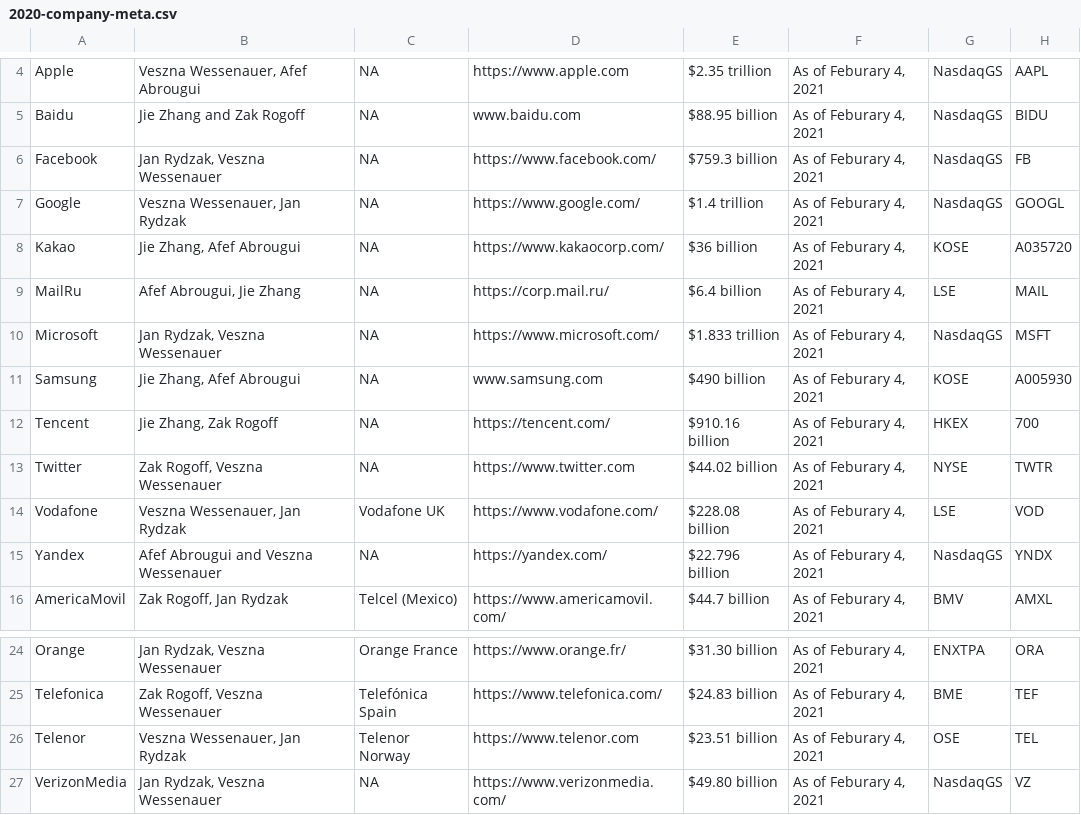
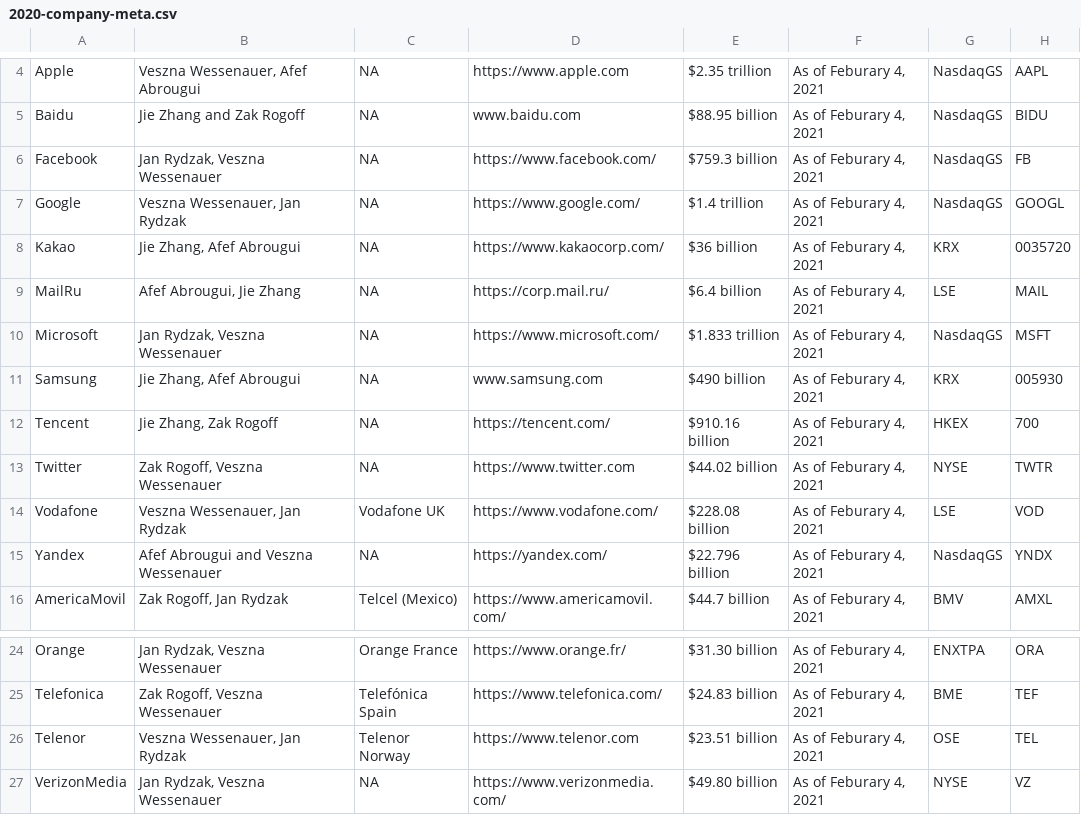
Before and after one commit to rankingdigitalrights/index2022, a CSV file: csv/2020-company-meta.csv, drawn as a sheet; only a part is shown, gaps mark what is left out.

Commit message:
Update 2020-company-meta.csv

```diff
--- a/csv/2020-company-meta.csv
+++ b/csv/2020-company-meta.csv
@@ -7,6 +7,6 @@ Facebook,"Jan Rydzak, Veszna Wessenauer",NA,https://www.facebook.com/,$759.3 bil
 Google,"Veszna Wessenauer, Jan Rydzak",NA,https://www.google.com/,$1.4 trillion,"As of Feburary 4, 2021",NasdaqGS,GOOGL
-Kakao,"Jie Zhang, Afef Abrougui",NA,https://www.kakaocorp.com/,$36 billion,"As of Feburary 4, 2021",KOSE,A035720
+Kakao,"Jie Zhang, Afef Abrougui",NA,https://www.kakaocorp.com/,$36 billion,"As of Feburary 4, 2021",KRX,0035720
 MailRu,"Afef Abrougui, Jie Zhang",NA,https://corp.mail.ru/,$6.4 billion,"As of Feburary 4, 2021",LSE,MAIL
 Microsoft,"Jan Rydzak, Veszna Wessenauer",NA,https://www.microsoft.com/,$1.833 trillion,"As of Feburary 4, 2021",NasdaqGS,MSFT
-Samsung,"Jie Zhang, Afef Abrougui",NA,www.samsung.com,$490 billion,"As of Feburary 4, 2021",KOSE,A005930
+Samsung,"Jie Zhang, Afef Abrougui",NA,www.samsung.com,$490 billion,"As of Feburary 4, 2021",KRX,005930
 Tencent,"Jie Zhang, Zak Rogoff",NA,https://tencent.com/,$910.16 billion,"As of Feburary 4, 2021",HKEX,700
@@ -26,2 +26,2 @@ Telefonica,"Zak Rogoff, Veszna Wessenauer",Telefónica Spain,https://www.telefon
 Telenor,"Veszna Wessenauer, Jan Rydzak",Telenor Norway,https://www.telenor.com,$23.51 billion,"As of Feburary 4, 2021",OSE,TEL
-VerizonMedia,"Jan Rydzak, Veszna Wessenauer",NA,https://www.verizonmedia.com/,$49.80 billion,"As of Feburary 4, 2021",NasdaqGS,VZ
+VerizonMedia,"Jan Rydzak, Veszna Wessenauer",NA,https://www.verizonmedia.com/,$49.80 billion,"As of Feburary 4, 2021",NYSE,VZ
```
